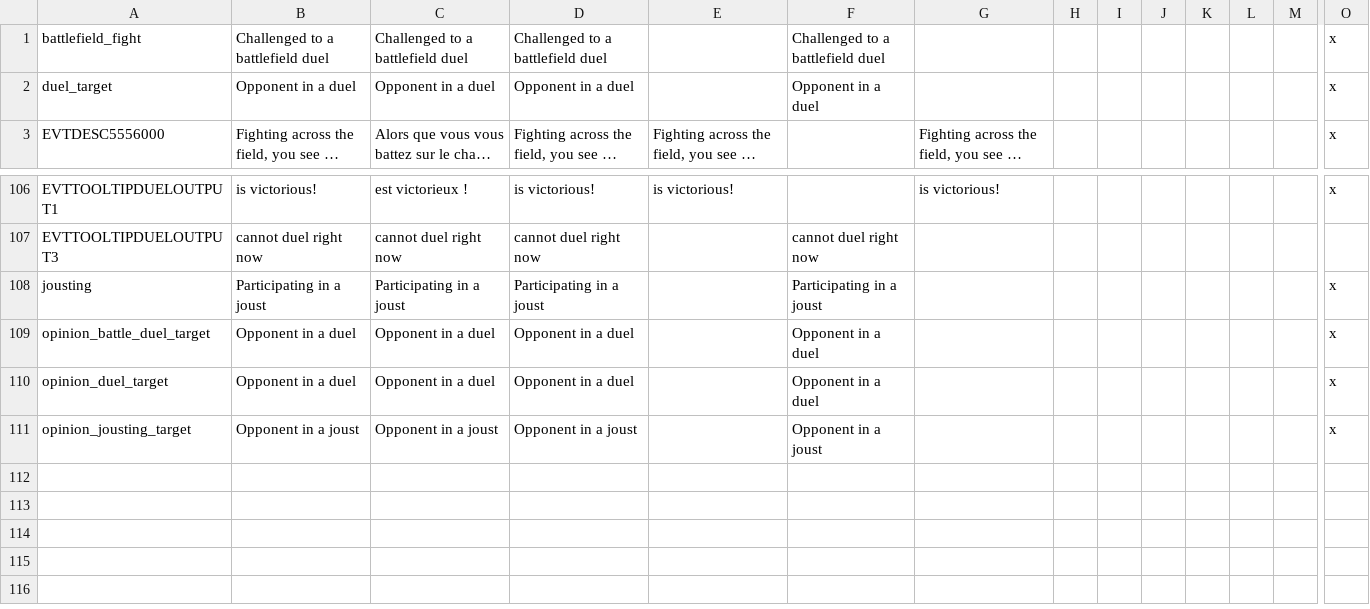
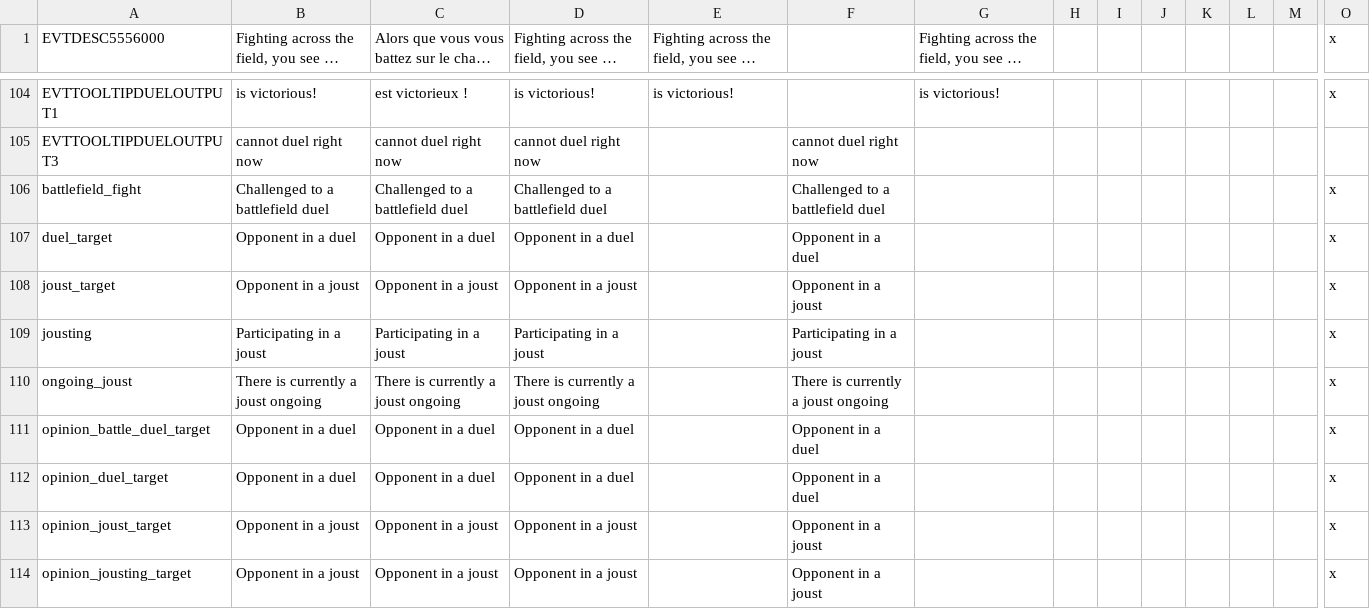
Before and after one commit to Meneth/PB-git, a CSV file: ProjectBalance/localisation/duel_engine.csv, drawn as a sheet; only a part is shown, gaps mark what is left out; long unchanged cells end in …; rows hold the shown columns only; the diff names each change by its address in the sheet, - before the commit and + after, or states it on an @@ line.

Commit message:
New duel engine update

```diff
--- a/ProjectBalance/localisation/duel_engine.csv
+++ b/ProjectBalance/localisation/duel_engine.csv
@@ row 1 moved to row 106: battlefield_fight @@
@@ row 2 moved to row 107: duel_target @@
+row 108: joust_target | Opponent in a joust | Opponent in a joust | Opponent in a joust |  | Opponent in a joust |  |  |  |  |  |  |  | x
+row 110: ongoing_joust | There is currently a joust ongoing | There is currently a joust ongoing | There is currently a joust ongoing |  | There is currently a joust ongoing |  |  |  |  |  |  |  | x
+row 113: opinion_joust_target | Opponent in a joust | Opponent in a joust | Opponent in a joust |  | Opponent in a joust |  |  |  |  |  |  |  | x
```
Also changed, not shown: 14 other files.
